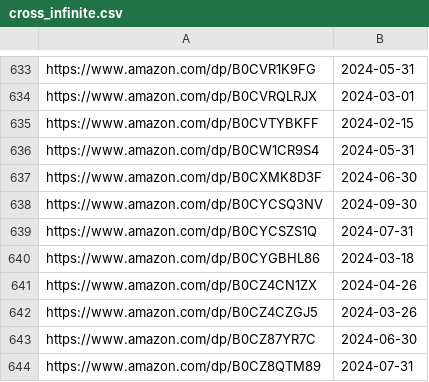
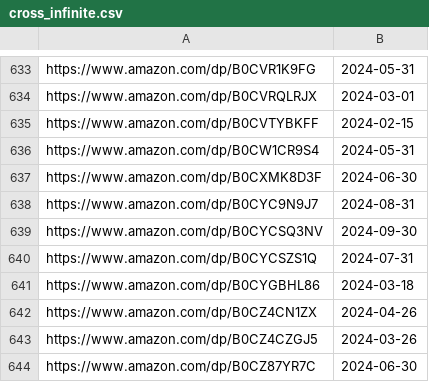
Before and after one commit to LNRelease/lnrelease.github.io, a CSV file: cross_infinite.csv, drawn as a sheet; only a part is shown, gaps mark what is left out; the shorter side is filled out with more unchanged rows; the diff names each change by its address in the sheet, - before the commit and + after, or states it on an @@ line.

```diff
--- a/cross_infinite.csv
+++ b/cross_infinite.csv
+row 638: https://www.amazon.com/dp/B0CYC9N9J7 | 2024-08-31
```
Also changed, not shown: 1 other file.
